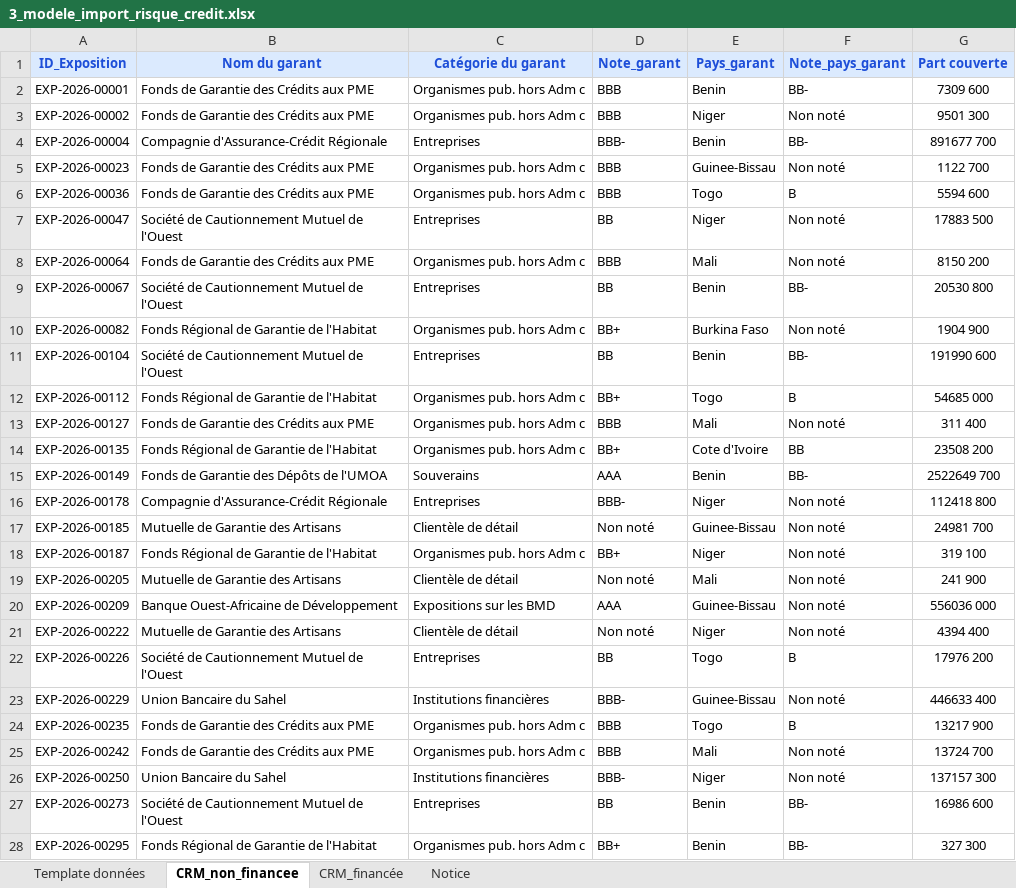
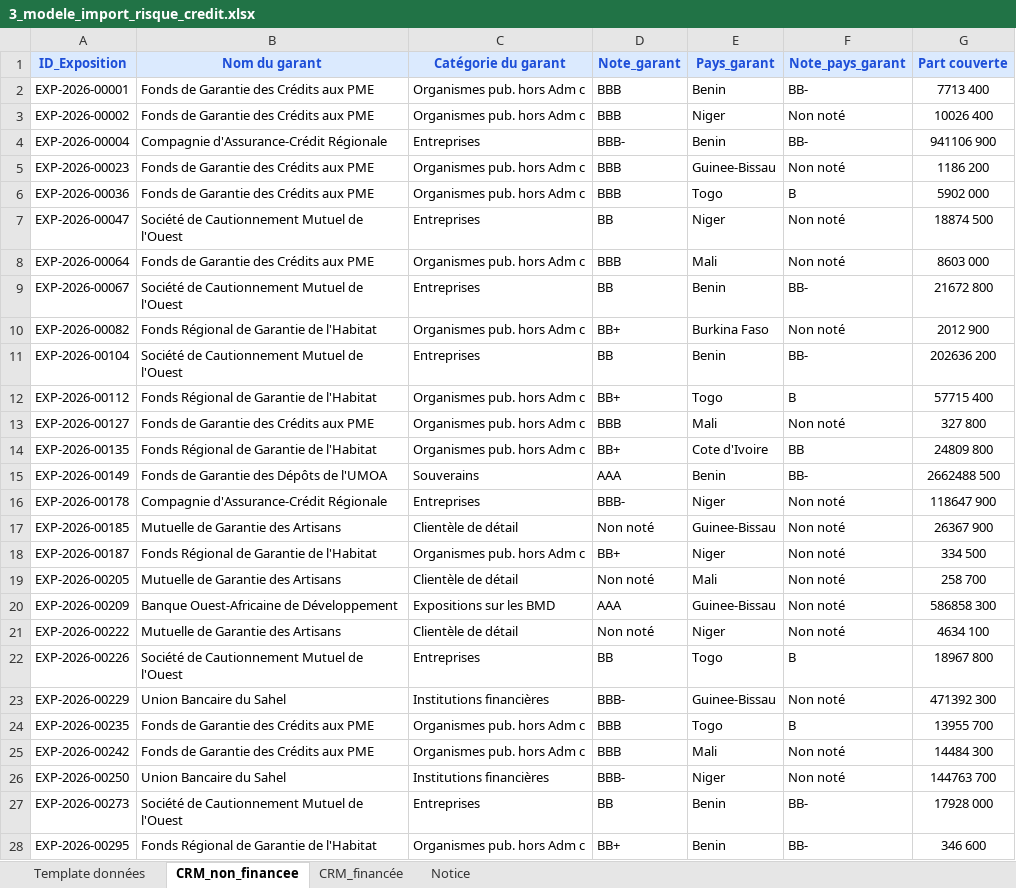
Before and after one commit to lopez695/FODEP, an Excel workbook: modeles_import/3_modele_import_risque_credit.xlsx, sheet CRM_non_financee, drawn as a sheet; only a part is shown; values as stored, in another font and other column widths than the file's, no borders; the diff covers the shown part only; the diff names each change by its address in the sheet, - before the commit and + after, or states it on an @@ line.

```diff
--- a/modeles_import/3_modele_import_risque_credit.xlsx (sheet CRM_non_financee)
+++ b/modeles_import/3_modele_import_risque_credit.xlsx (sheet CRM_non_financee)
-G2 (Part couverte): 7309 600
+G2 (Part couverte): 7713 400
-G3 (Part couverte): 9501 300
+G3 (Part couverte): 10026 400
-G4 (Part couverte): 891677 700
+G4 (Part couverte): 941106 900
-G5 (Part couverte): 1122 700
+G5 (Part couverte): 1186 200
-G6 (Part couverte): 5594 600
+G6 (Part couverte): 5902 000
-G7 (Part couverte): 17883 500
+G7 (Part couverte): 18874 500
-G8 (Part couverte): 8150 200
+G8 (Part couverte): 8603 000
-G9 (Part couverte): 20530 800
+G9 (Part couverte): 21672 800
-G10 (Part couverte): 1904 900
+G10 (Part couverte): 2012 900
-G11 (Part couverte): 191990 600
+G11 (Part couverte): 202636 200
-G12 (Part couverte): 54685 000
+G12 (Part couverte): 57715 400
-G13 (Part couverte): 311 400
+G13 (Part couverte): 327 800
-G14 (Part couverte): 23508 200
+G14 (Part couverte): 24809 800
-G15 (Part couverte): 2522649 700
+G15 (Part couverte): 2662488 500
-G16 (Part couverte): 112418 800
+G16 (Part couverte): 118647 900
-G17 (Part couverte): 24981 700
+G17 (Part couverte): 26367 900
-G18 (Part couverte): 319 100
+G18 (Part couverte): 334 500
-G19 (Part couverte): 241 900
+G19 (Part couverte): 258 700
-G20 (Part couverte): 556036 000
+G20 (Part couverte): 586858 300
-G21 (Part couverte): 4394 400
+G21 (Part couverte): 4634 100
-G22 (Part couverte): 17976 200
+G22 (Part couverte): 18967 800
-G23 (Part couverte): 446633 400
+G23 (Part couverte): 471392 300
-G24 (Part couverte): 13217 900
+G24 (Part couverte): 13955 700
-G25 (Part couverte): 13724 700
+G25 (Part couverte): 14484 300
-G26 (Part couverte): 137157 300
+G26 (Part couverte): 144763 700
-G27 (Part couverte): 16986 600
+G27 (Part couverte): 17928 000
-G28 (Part couverte): 327 300
+G28 (Part couverte): 346 600
```
Also changed, not shown: 84 edited cells elsewhere in this sheet, sheet Template données, sheet CRM_financée, backend/data/modele_import_rwa.xlsx, modeles_import/1_modele_import_risque_marche.xlsx, 9 other files.
